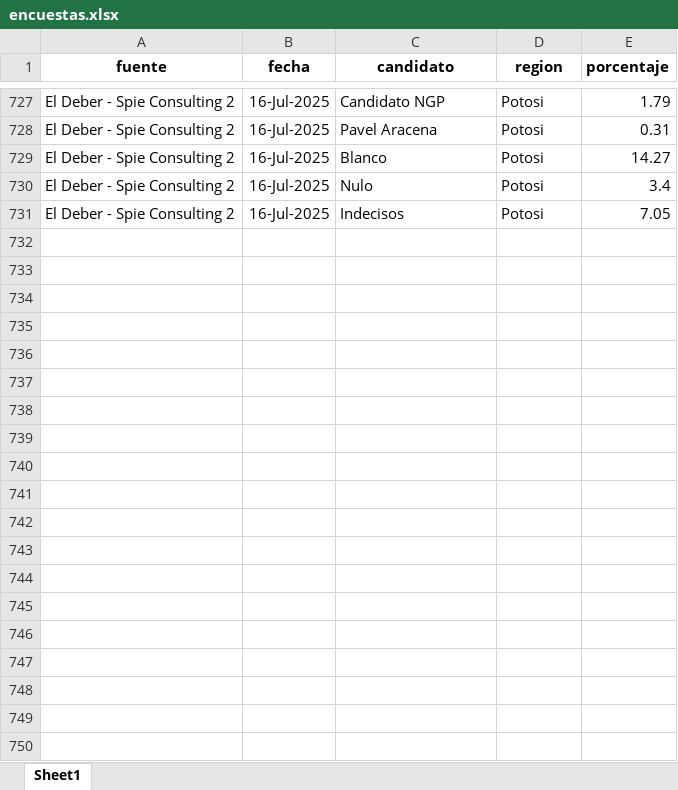
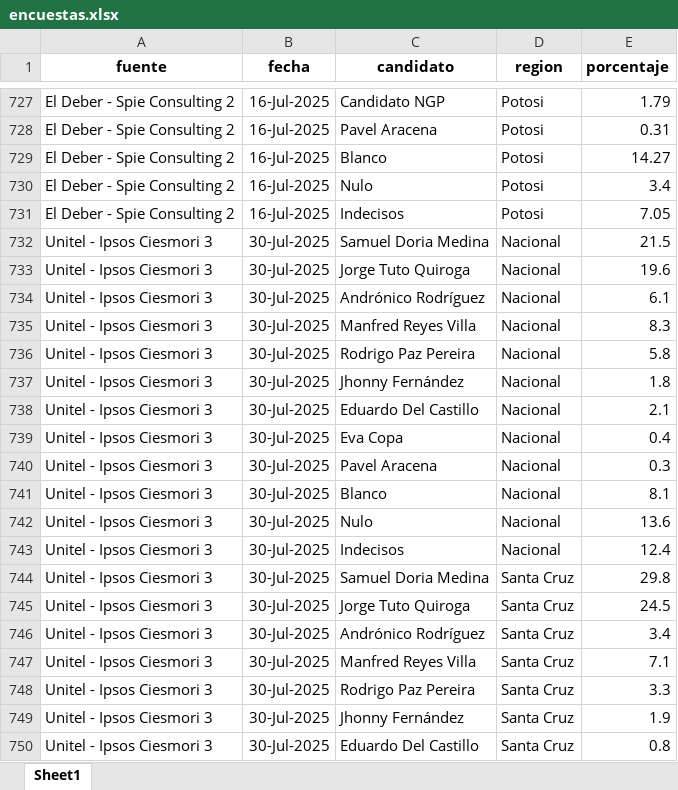
Before and after one commit to rcalcina29/Panorama_Electoral2025, an Excel workbook: encuestas.xlsx, sheet Sheet1, drawn as a sheet; only a part is shown, gaps mark what is left out; values as stored, in another font and other column widths than the file's, no borders; the diff covers the shown part only; the diff names each change by its address in the sheet, - before the commit and + after, or states it on an @@ line.

Commit message:
Add files via upload

```diff
--- a/encuestas.xlsx (sheet Sheet1)
+++ b/encuestas.xlsx (sheet Sheet1)
+row 732: Unitel - Ipsos Ciesmori 3 | 30-Jul-2025 | Samuel Doria Medina | Nacional | 21.5
+row 733: Unitel - Ipsos Ciesmori 3 | 30-Jul-2025 | Jorge Tuto Quiroga | Nacional | 19.6
+row 734: Unitel - Ipsos Ciesmori 3 | 30-Jul-2025 | Andrónico Rodríguez | Nacional | 6.1
+row 735: Unitel - Ipsos Ciesmori 3 | 30-Jul-2025 | Manfred Reyes Villa | Nacional | 8.3
+row 736: Unitel - Ipsos Ciesmori 3 | 30-Jul-2025 | Rodrigo Paz Pereira | Nacional | 5.8
+row 737: Unitel - Ipsos Ciesmori 3 | 30-Jul-2025 | Jhonny Fernández | Nacional | 1.8
+row 738: Unitel - Ipsos Ciesmori 3 | 30-Jul-2025 | Eduardo Del Castillo | Nacional | 2.1
+row 739: Unitel - Ipsos Ciesmori 3 | 30-Jul-2025 | Eva Copa | Nacional | 0.4
+row 740: Unitel - Ipsos Ciesmori 3 | 30-Jul-2025 | Pavel Aracena | Nacional | 0.3
+row 741: Unitel - Ipsos Ciesmori 3 | 30-Jul-2025 | Blanco | Nacional | 8.1
+row 742: Unitel - Ipsos Ciesmori 3 | 30-Jul-2025 | Nulo | Nacional | 13.6
+row 743: Unitel - Ipsos Ciesmori 3 | 30-Jul-2025 | Indecisos | Nacional | 12.4
+row 744: Unitel - Ipsos Ciesmori 3 | 30-Jul-2025 | Samuel Doria Medina | Santa Cruz | 29.8
+row 745: Unitel - Ipsos Ciesmori 3 | 30-Jul-2025 | Jorge Tuto Quiroga | Santa Cruz | 24.5
+row 746: Unitel - Ipsos Ciesmori 3 | 30-Jul-2025 | Andrónico Rodríguez | Santa Cruz | 3.4
+row 747: Unitel - Ipsos Ciesmori 3 | 30-Jul-2025 | Manfred Reyes Villa | Santa Cruz | 7.1
+row 748: Unitel - Ipsos Ciesmori 3 | 30-Jul-2025 | Rodrigo Paz Pereira | Santa Cruz | 3.3
+row 749: Unitel - Ipsos Ciesmori 3 | 30-Jul-2025 | Jhonny Fernández | Santa Cruz | 1.9
+row 750: Unitel - Ipsos Ciesmori 3 | 30-Jul-2025 | Eduardo Del Castillo | Santa Cruz | 0.8
```
Also changed, not shown: 101 added rows elsewhere in this sheet.
